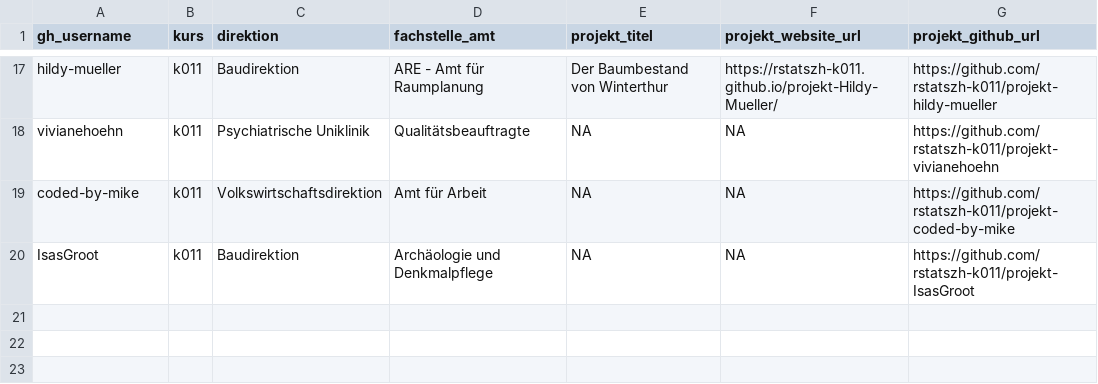
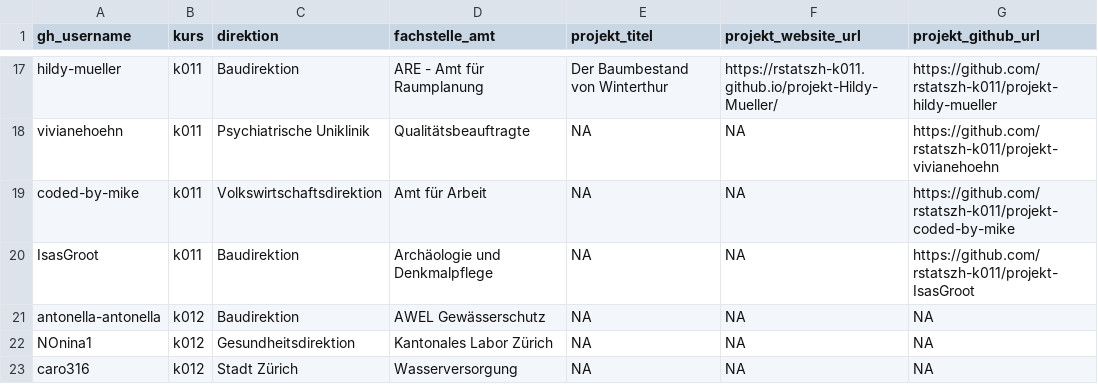
Before and after one commit to rstatszh-dev/website, a CSV file: data/tables/tbl-02-rstatszh-projekte.csv, drawn as a sheet; only a part is shown, gaps mark what is left out.

```diff
--- a/data/tables/tbl-02-rstatszh-projekte.csv
+++ b/data/tables/tbl-02-rstatszh-projekte.csv
@@ -20 +20,4 @@ coded-by-mike,k011,Volkswirtschaftsdirektion,Amt für Arbeit,NA,NA,https://githu
 IsasGroot,k011,Baudirektion,Archäologie und Denkmalpflege,NA,NA,https://github.com/rstatszh-k011/projekt-IsasGroot
+antonella-antonella,k012,Baudirektion,AWEL Gewässerschutz,NA,NA,NA
+NOnina1,k012,Gesundheitsdirektion,Kantonales Labor Zürich,NA,NA,NA
+caro316,k012,Stadt Zürich,Wasserversorgung,NA,NA,NA
```
